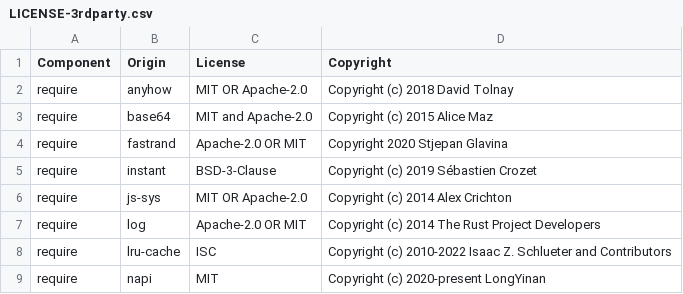
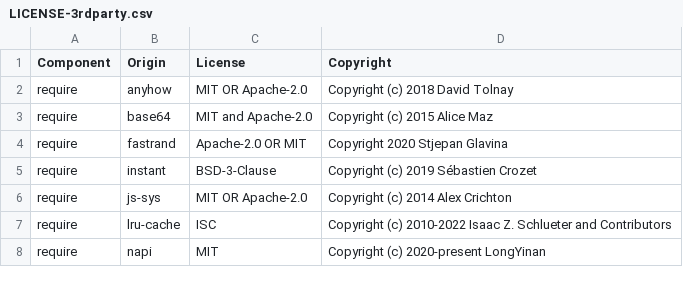
Before and after one commit to DataDog/dd-native-iast-rewriter-js, a CSV file: LICENSE-3rdparty.csv, drawn as a sheet; only a part is shown; the diff names each change by its address in the sheet, - before the commit and + after, or states it on an @@ line.

```diff
--- a/LICENSE-3rdparty.csv
+++ b/LICENSE-3rdparty.csv
-row 7: require | log | Apache-2.0 OR MIT | Copyright (c) 2014 The Rust Project Developers
```
Also changed, not shown: 8 other files.
